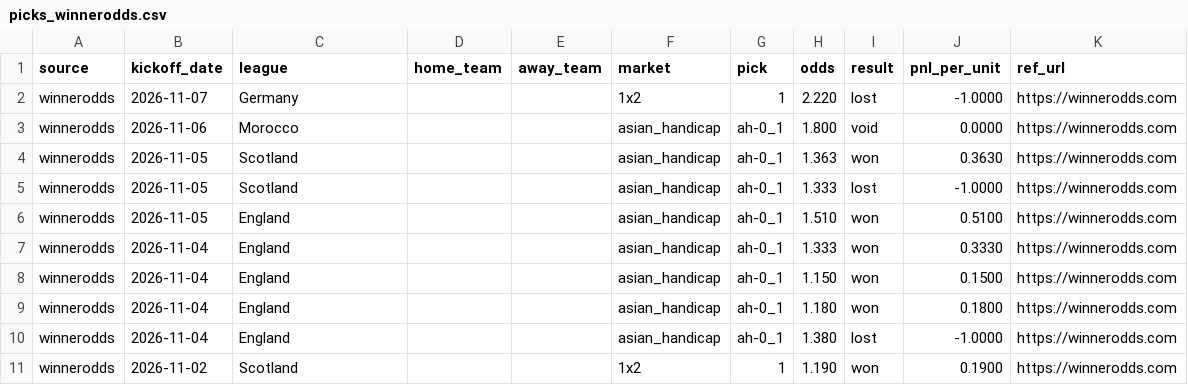
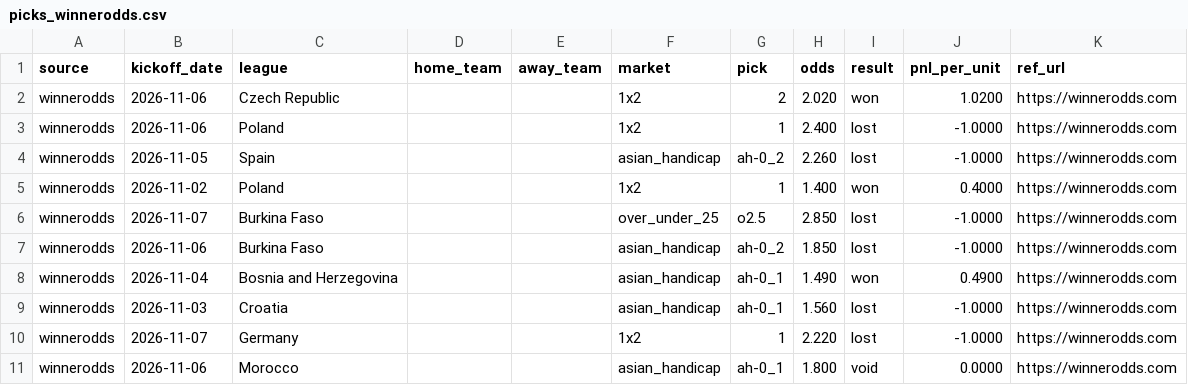
Before and after one commit to msellin/oddsintel-ledger, a CSV file: picks_winnerodds.csv, drawn as a sheet; only a part is shown; the shorter side is filled out with more unchanged rows.

```diff
--- a/picks_winnerodds.csv
+++ b/picks_winnerodds.csv
@@ -1,2 +1,10 @@
 source,kickoff_date,league,home_team,away_team,market,pick,odds,result,pnl_per_unit,ref_url
+winnerodds,2026-11-06,Czech Republic,,,1x2,2,2.020,won,1.0200,https://winnerodds.com
+winnerodds,2026-11-06,Poland,,,1x2,1,2.400,lost,-1.0000,https://winnerodds.com
+winnerodds,2026-11-05,Spain,,,asian_handicap,ah-0_2,2.260,lost,-1.0000,https://winnerodds.com
+winnerodds,2026-11-02,Poland,,,1x2,1,1.400,won,0.4000,https://winnerodds.com
+winnerodds,2026-11-07,Burkina Faso,,,over_under_25,o2.5,2.850,lost,-1.0000,https://winnerodds.com
+winnerodds,2026-11-06,Burkina Faso,,,asian_handicap,ah-0_2,1.850,lost,-1.0000,https://winnerodds.com
+winnerodds,2026-11-04,Bosnia and Herzegovina,,,asian_handicap,ah-0_1,1.490,won,0.4900,https://winnerodds.com
+winnerodds,2026-11-03,Croatia,,,asian_handicap,ah-0_1,1.560,lost,-1.0000,https://winnerodds.com
 winnerodds,2026-11-07,Germany,,,1x2,1,2.220,lost,-1.0000,https://winnerodds.com
```
Also changed, not shown: picks_matched.csv, picks_oddsintel.csv, 6 other files.
